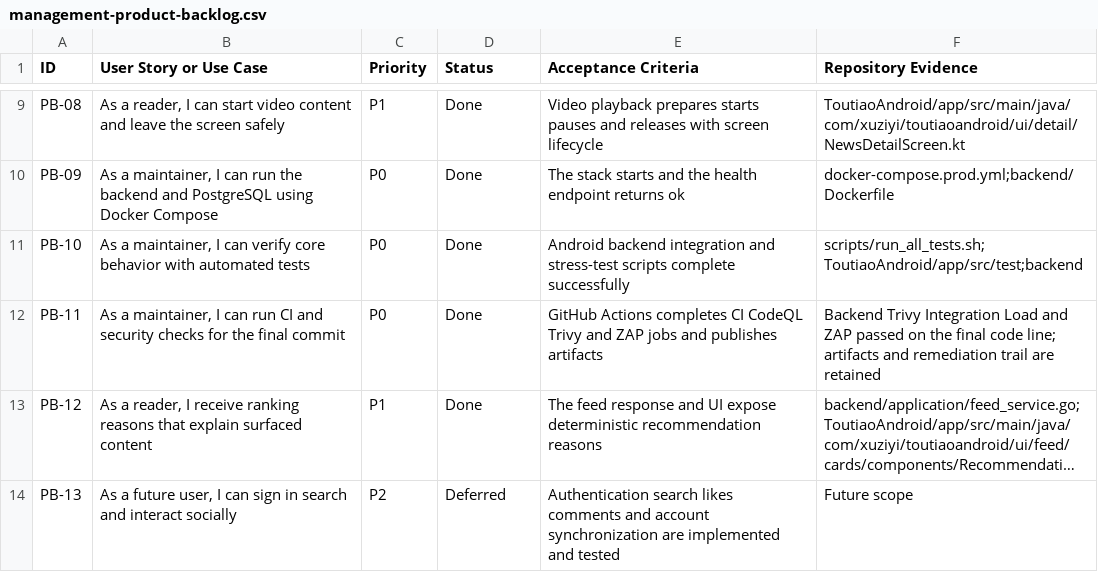
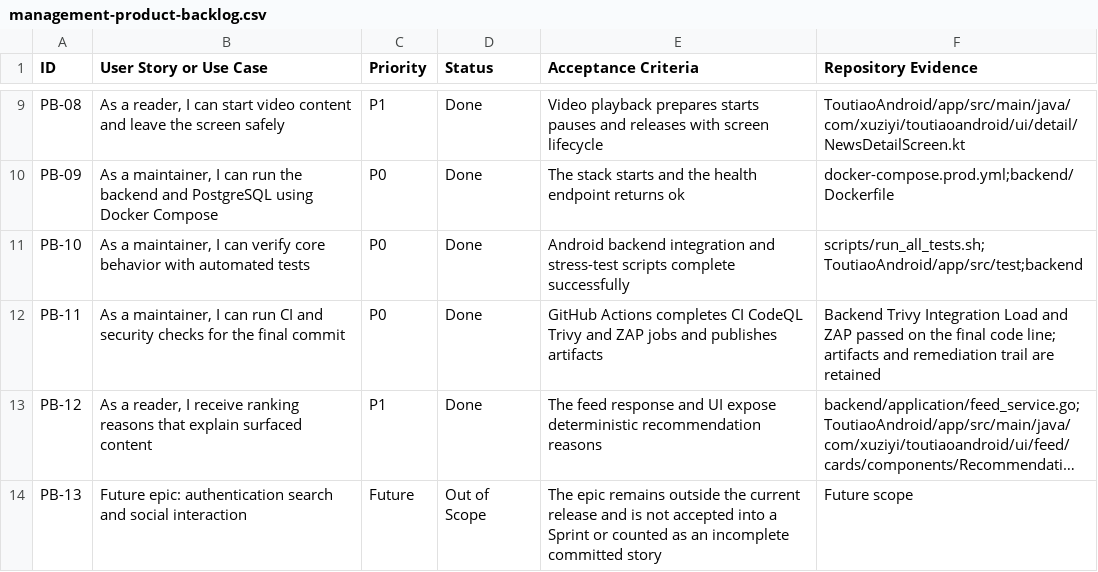
Before and after one commit to SUPERpowerGT/toutiao-news-feed-demo, a CSV file: 最终提交材料 2/evidence/management-product-backlog.csv, drawn as a sheet; only a part is shown, gaps mark what is left out; long unchanged cells end in …; the diff names each change by its address in the sheet, - before the commit and + after, or states it on an @@ line.

```diff
--- a/最终提交材料 2/evidence/management-product-backlog.csv
+++ b/最终提交材料 2/evidence/management-product-backlog.csv
-B14 (User Story or Use Case): As a future user, I can sign in search and interact socially
+B14 (User Story or Use Case): Future epic: authentication search and social interaction
-C14 (Priority): P2
+C14 (Priority): Future
-D14 (Status): Deferred
+D14 (Status): Out of Scope
-E14 (Acceptance Criteria): Authentication search likes comments and account synchronization are implemented and tested
+E14 (Acceptance Criteria): The epic remains outside the current release and is not accepted into a Sprint or counted as an incomplete committed story
```
Also changed, not shown: 最终提交材料 2/evidence/burndown.csv, 最终提交材料 2/evidence/git-backed-iteration-log.csv, 27 other files.
